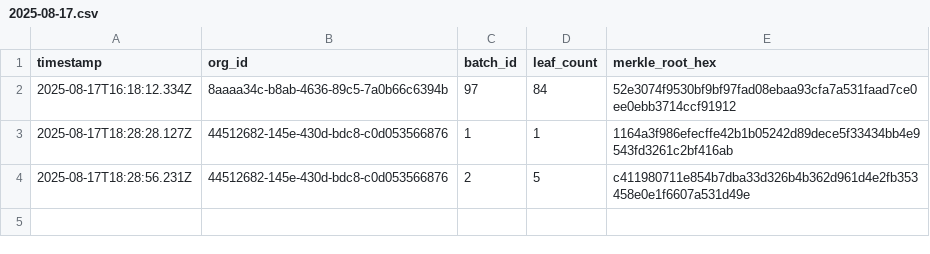
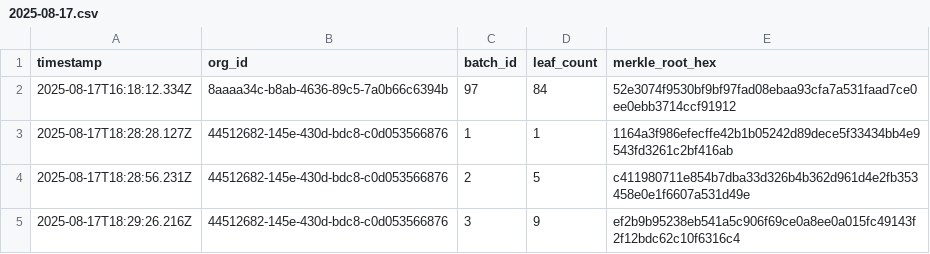
Before and after one commit to traceprompt/open-anchors, a CSV file: 2025-08-17.csv, drawn as a sheet; the diff names each change by its address in the sheet, - before the commit and + after, or states it on an @@ line.

Commit message:
anchor 1 roots (2025-08-17)

```diff
--- a/2025-08-17.csv
+++ b/2025-08-17.csv
+row 5: 2025-08-17T18:29:26.216Z | 44512682-145e-430d-bdc8-c0d053566876 | 3 | 9 | ef2b9b95238eb541a5c906f69ce0a8ee0a015fc49143f2f12bdc62c10f6316c4
```
